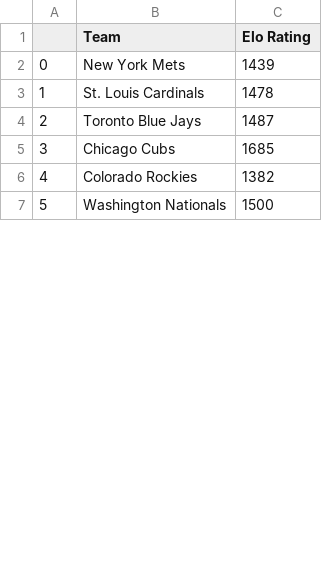
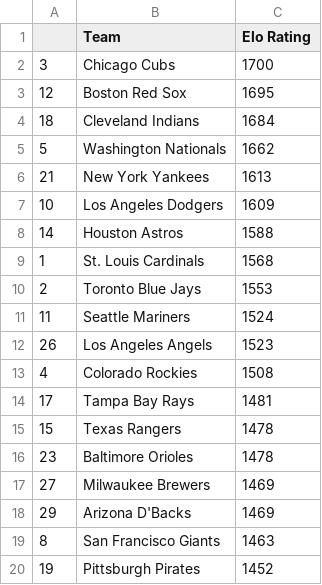
Before and after one commit to QMIND-Team/Sabermetrics, a CSV file: Simulator/elo/new_elo_ratings.csv, drawn as a sheet; only a part is shown; the diff covers the shown part only.

```diff
--- a/Simulator/elo/new_elo_ratings.csv
+++ b/Simulator/elo/new_elo_ratings.csv
@@ -1,7 +1,20 @@
 ,Team,Elo Rating
-0,New York Mets,1439
-1,St. Louis Cardinals,1478
-2,Toronto Blue Jays,1487
-3,Chicago Cubs,1685
-4,Colorado Rockies,1382
-5,Washington Nationals,1500
+3,Chicago Cubs,1700
+12,Boston Red Sox,1695
+18,Cleveland Indians,1684
+5,Washington Nationals,1662
+21,New York Yankees,1613
+10,Los Angeles Dodgers,1609
+14,Houston Astros,1588
+1,St. Louis Cardinals,1568
+2,Toronto Blue Jays,1553
+11,Seattle Mariners,1524
+26,Los Angeles Angels,1523
+4,Colorado Rockies,1508
+17,Tampa Bay Rays,1481
+15,Texas Rangers,1478
+23,Baltimore Orioles,1478
+27,Milwaukee Brewers,1469
+29,Arizona D'Backs,1469
+8,San Francisco Giants,1463
+19,Pittsburgh Pirates,1452
```
Also changed, not shown: 8 added rows, 21 removed rows, 1 moved row and 1 edited cell elsewhere in this file, 1 other file.
